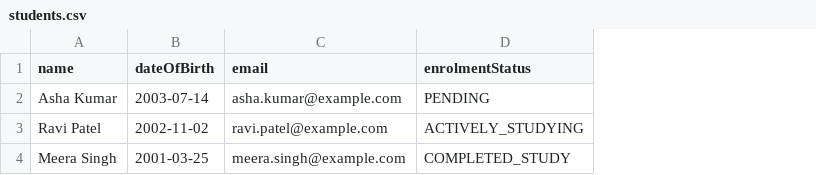
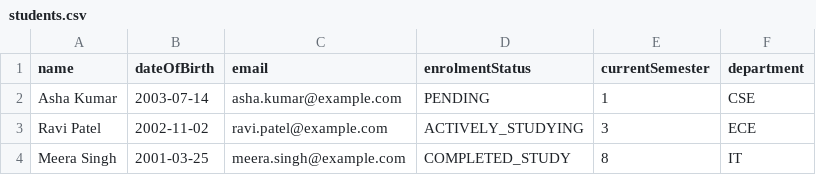
Before and after one commit to Vedavyaas/ISMS, a CSV file: students.csv, drawn as a sheet; the diff names each change by its address in the sheet, - before the commit and + after, or states it on an @@ line.

```diff
--- a/students.csv
+++ b/students.csv
+column E (currentSemester), rows 2-4: 1 | 3 | 8
+column F (department), rows 2-4: CSE | ECE | IT
```
Also changed, not shown: faculties.csv, 26 other files.
